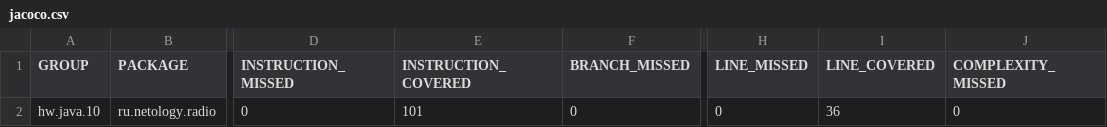
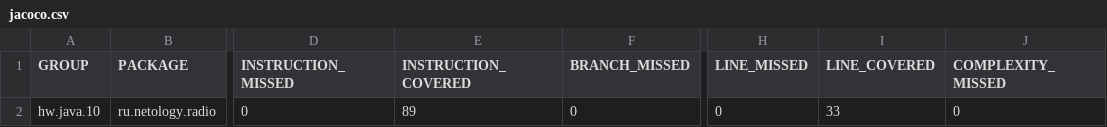
Before and after one commit to Mlevi4/HW-Java-11.0.2, a CSV file: target/site/jacoco/jacoco.csv, drawn as a sheet; only a part is shown, gaps mark what is left out; the diff names each change by its address in the sheet, - before the commit and + after, or states it on an @@ line.

```diff
--- a/target/site/jacoco/jacoco.csv
+++ b/target/site/jacoco/jacoco.csv
-E2 (INSTRUCTION_COVERED): 101
+E2 (INSTRUCTION_COVERED): 89
-I2 (LINE_COVERED): 36
+I2 (LINE_COVERED): 33
```
Also changed, not shown: 15 other files.
